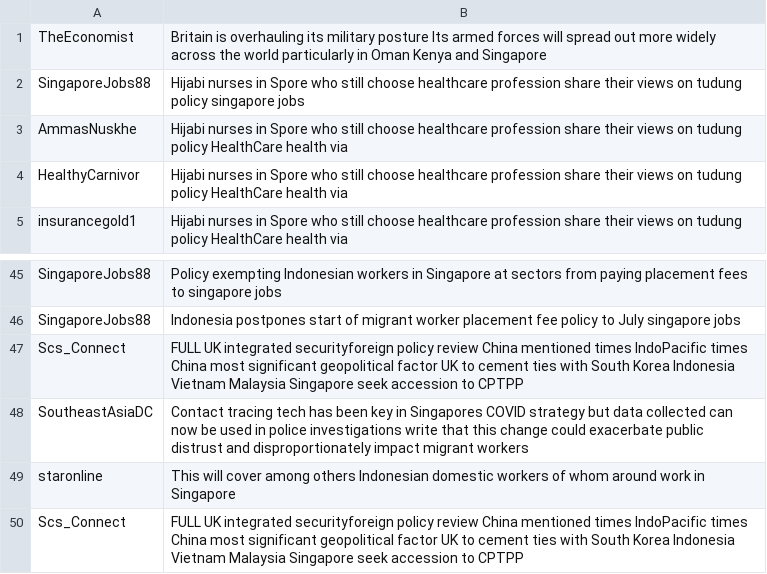
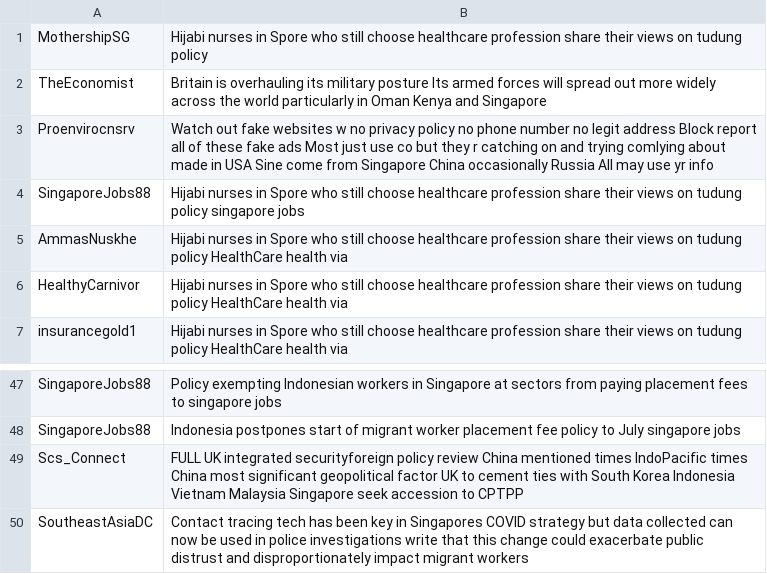
Before and after one commit to yxchia98/spooder, a CSV file: Spooder/twitter.csv, drawn as a sheet; only a part is shown, gaps mark what is left out.

```diff
--- a/Spooder/twitter.csv
+++ b/Spooder/twitter.csv
@@ -1,2 +1,4 @@
+MothershipSG,Hijabi nurses in Spore who still choose healthcare profession share their views on tudung policy
 TheEconomist,Britain is overhauling its military posture Its armed forces will spread out more widely across the world particularly in Oman Kenya and Singapore
+Proenvirocnsrv,Watch out fake websites w no privacy policy no phone number no legit address Block report all of these fake ads Most just use co but they r catching on and trying comlying about made in USA Sine come from Singapore China occasionally Russia All may use yr info
 SingaporeJobs88,Hijabi nurses in Spore who still choose healthcare profession share their views on tudung policy singapore jobs
@@ -48,3 +50 @@ Scs_Connect,FULL UK integrated securityforeign policy review China mentioned tim
 SoutheastAsiaDC,Contact tracing tech has been key in Singapores COVID strategy but data collected can now be used in police investigations write that this change could exacerbate public distrust and disproportionately impact migrant workers
-staronline,This will cover among others Indonesian domestic workers of whom around work in Singapore
-Scs_Connect,FULL UK integrated securityforeign policy review China mentioned times IndoPacific times China most significant geopolitical factor UK to cement ties with South Korea Indonesia Vietnam Malaysia Singapore seek accession to CPTPP
```
Also changed, not shown: Spooder/reddit.csv, 4 other files.
